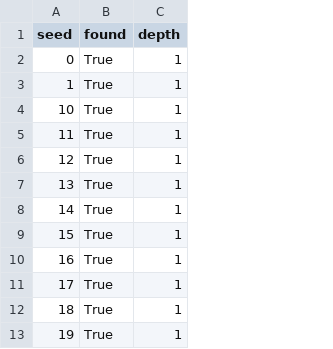
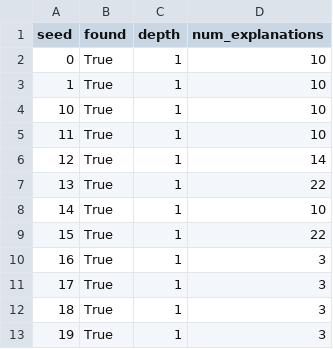
Before and after one commit to tamlinlove/btcm, a CSV file: results/results_default_no_memory.csv, drawn as a sheet; only a part is shown; the diff names each change by its address in the sheet, - before the commit and + after, or states it on an @@ line.

Commit message:
Rounding for discretised values to account for near satisfactory counterfactuals

```diff
--- a/results/results_default_no_memory.csv
+++ b/results/results_default_no_memory.csv
+column D (num_explanations), rows 2-13: 10 | 10 | 10 | 10 | 14 | 22 | 10 | 22 | 3 | 3 | 3 | 3
```
Also changed, not shown: results/results_default_frustrated.csv, results/results_default_no_attention.csv, 6 other files.
